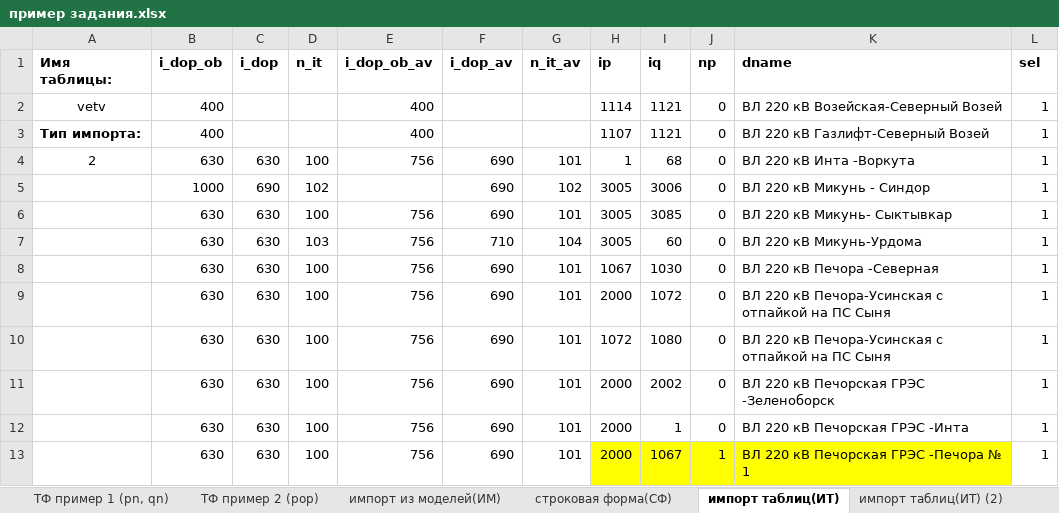
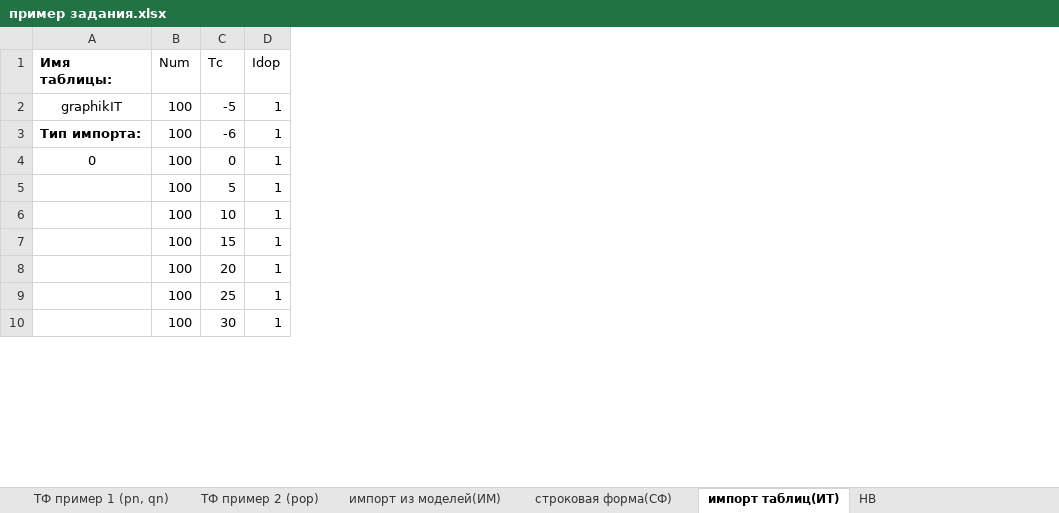
Before and after one commit to wia86/rastr_add, an Excel workbook: help/пример задания.xlsx, sheet импорт таблиц(ИТ), drawn as a sheet; only a part is shown; values as stored, in another font and other column widths than the file's, no borders; removed rows and columns are numbered as before the commit, all else as after; the diff covers the shown part only; the diff names each change by its address in the sheet, - before the commit and + after, or states it on an @@ line.

```diff
--- a/help/пример задания.xlsx (sheet импорт таблиц(ИТ))
+++ b/help/пример задания.xlsx (sheet импорт таблиц(ИТ))
-sheet tab: импорт таблиц(ИТ) (2)
-column B (i_dop_ob), rows 3-4: 400 | 630; rows 8-13: all 630
-column C (i_dop), row 4: 630; rows 8-13: all 630
-column E (i_dop_ob_av), rows 3-4: 400 | 756; rows 8-13: all 756
-column F (i_dop_av), row 4: 690; rows 8-13: all 690
-column G (n_it_av), row 4: 101; rows 8-13: all 101
-column H (ip), rows 3-4: 1107 | 1; rows 8-13: 1067 | 2000 | 1072 | 2000 | 2000 | 2000
-column I (iq), rows 3-4: 1121 | 68; rows 8-13: 1030 | 1072 | 1080 | 2002 | 1 | 1067
-column J (np), rows 3-4: 0 | 0; rows 8-13: 0 | 0 | 0 | 0 | 0 | 1
-column K (dname), rows 3-4: ВЛ 220 кВ Газлифт-Северный Возей | ВЛ 220 кВ Инта -Воркута; rows 8-13: ВЛ 220 кВ Печора -Северная | ВЛ 220 кВ Печора-Усинская с отпайкой на ПС Сыня | ВЛ 220 кВ Печора-Усинская с отпайкой на ПС Сыня | ВЛ 220 кВ Печорская ГРЭС -Зеленоборск | ВЛ 220 кВ Печорская ГРЭС -Инта | ВЛ 220 кВ Печорская ГРЭС -Печора № 1
+column C (Tc), rows 3-10: -6 | 0 | 5 | 10 | 15 | 20 | 25 | 30
-B1: n_it
+B1: Num
-B1 bold: on
+B1 bold: off
-D1: sel
+D1: Idop
-D1 bold: on
+D1 bold: off
-row 2: vetv | 400 |  |  | 400 |  |  | 1114 | 1121 | 0 | ВЛ 220 кВ Возейская-Северный Возей | 1
+row 2: graphikIT | 100 | -5 | 1
-B3 (Num): (empty)
+B3 (Num): 100
-A4 (Имя таблицы:): 2
+A4 (Имя таблицы:): 0
-row 5:  | 1000 | 690 | 102 |  | 690 | 102 | 3005 | 3006 | 0 | ВЛ 220 кВ Микунь - Синдор | 1
-row 6:  | 630 | 630 | 100 | 756 | 690 | 101 | 3005 | 3085 | 0 | ВЛ 220 кВ Микунь- Сыктывкар | 1
-row 7:  | 630 | 630 | 103 | 756 | 710 | 104 | 3005 | 60 | 0 | ВЛ 220 кВ Микунь-Урдома | 1
```
Also changed, not shown: 28 removed rows and 4 edited cells elsewhere in this sheet, sheet строковая форма(СФ), sheet импорт из моделей(ИМ), sheet #табличная форма(ТФ), other sheet tabs, help/add fields rg2.xlsx, 34 other files.
